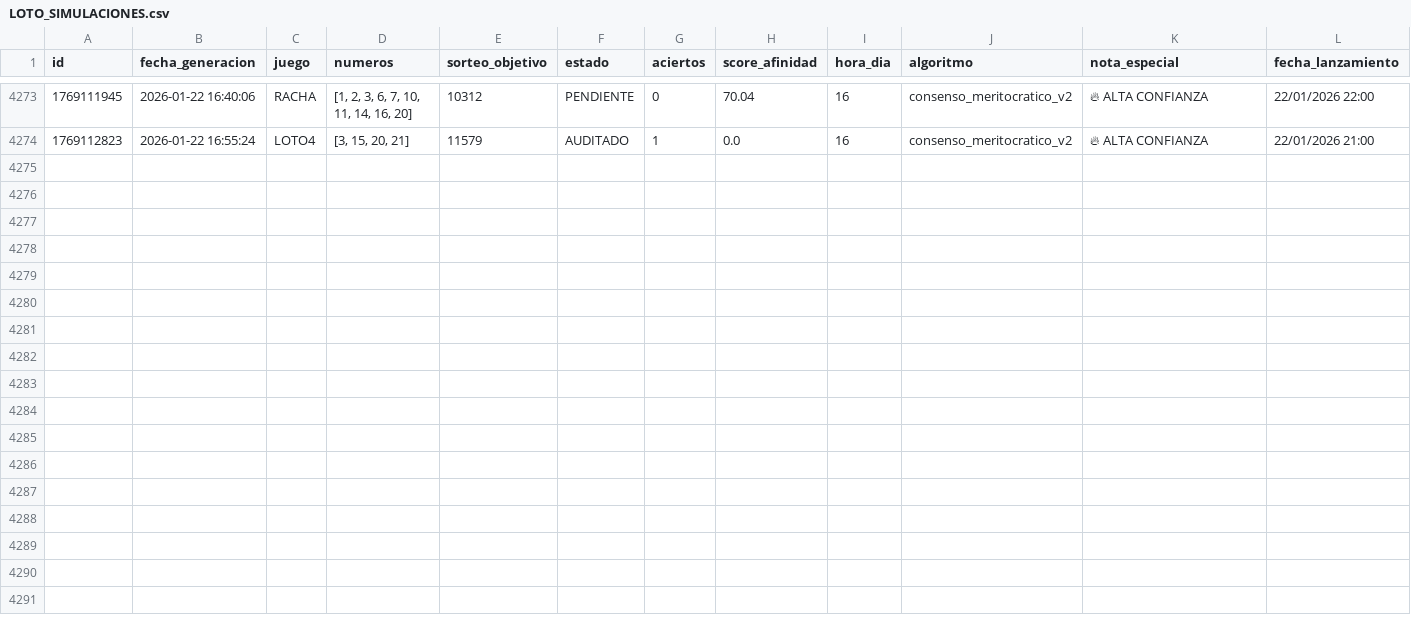
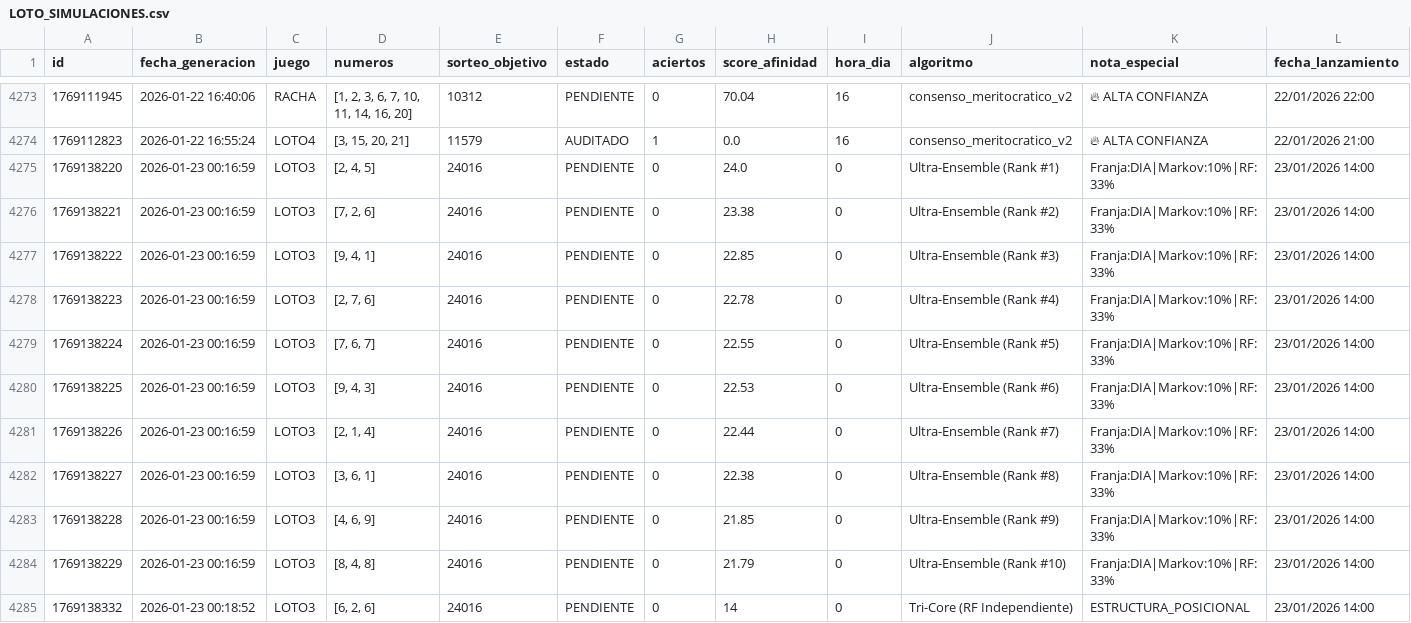
Before and after one commit to GaboAzorin/lotus-2026, a CSV file: data/LOTO_SIMULACIONES.csv, drawn as a sheet; only a part is shown, gaps mark what is left out.

Commit message:
🧠 Bot: Predicción Multiverso (Loto + TriCore)

```diff
--- a/data/LOTO_SIMULACIONES.csv
+++ b/data/LOTO_SIMULACIONES.csv
@@ -4274 +4274,12 @@ id,fecha_generacion,juego,numeros,sorteo_objetivo,estado,aciertos,score_afinidad
 1769112823,2026-01-22 16:55:24,LOTO4,"[3, 15, 20, 21]",11579,AUDITADO,1,0.0,16,consenso_meritocratico_v2,🔥 ALTA CONFIANZA,22/01/2026 21:00
+1769138220,2026-01-23 00:16:59,LOTO3,"[2, 4, 5]",24016,PENDIENTE,0,24.0,0,Ultra-Ensemble (Rank #1),Franja:DIA|Markov:10%|RF:33%,23/01/2026 14:00
+1769138221,2026-01-23 00:16:59,LOTO3,"[7, 2, 6]",24016,PENDIENTE,0,23.38,0,Ultra-Ensemble (Rank #2),Franja:DIA|Markov:10%|RF:33%,23/01/2026 14:00
+1769138222,2026-01-23 00:16:59,LOTO3,"[9, 4, 1]",24016,PENDIENTE,0,22.85,0,Ultra-Ensemble (Rank #3),Franja:DIA|Markov:10%|RF:33%,23/01/2026 14:00
+1769138223,2026-01-23 00:16:59,LOTO3,"[2, 7, 6]",24016,PENDIENTE,0,22.78,0,Ultra-Ensemble (Rank #4),Franja:DIA|Markov:10%|RF:33%,23/01/2026 14:00
+1769138224,2026-01-23 00:16:59,LOTO3,"[7, 6, 7]",24016,PENDIENTE,0,22.55,0,Ultra-Ensemble (Rank #5),Franja:DIA|Markov:10%|RF:33%,23/01/2026 14:00
+1769138225,2026-01-23 00:16:59,LOTO3,"[9, 4, 3]",24016,PENDIENTE,0,22.53,0,Ultra-Ensemble (Rank #6),Franja:DIA|Markov:10%|RF:33%,23/01/2026 14:00
+1769138226,2026-01-23 00:16:59,LOTO3,"[2, 1, 4]",24016,PENDIENTE,0,22.44,0,Ultra-Ensemble (Rank #7),Franja:DIA|Markov:10%|RF:33%,23/01/2026 14:00
+1769138227,2026-01-23 00:16:59,LOTO3,"[3, 6, 1]",24016,PENDIENTE,0,22.38,0,Ultra-Ensemble (Rank #8),Franja:DIA|Markov:10%|RF:33%,23/01/2026 14:00
+1769138228,2026-01-23 00:16:59,LOTO3,"[4, 6, 9]",24016,PENDIENTE,0,21.85,0,Ultra-Ensemble (Rank #9),Franja:DIA|Markov:10%|RF:33%,23/01/2026 14:00
+1769138229,2026-01-23 00:16:59,LOTO3,"[8, 4, 8]",24016,PENDIENTE,0,21.79,0,Ultra-Ensemble (Rank #10),Franja:DIA|Markov:10%|RF:33%,23/01/2026 14:00
+1769138332,2026-01-23 00:18:52,LOTO3,"[6, 2, 6]",24016,PENDIENTE,0,14,0,Tri-Core (RF Independiente),ESTRUCTURA_POSICIONAL,23/01/2026 14:00
```
Also changed, not shown: 16 other files.
